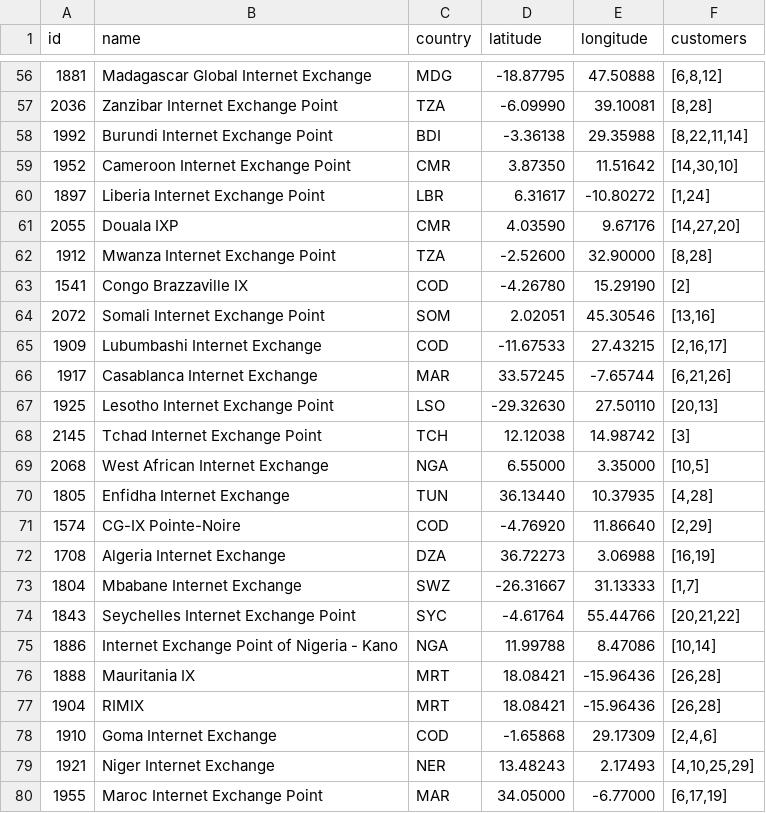
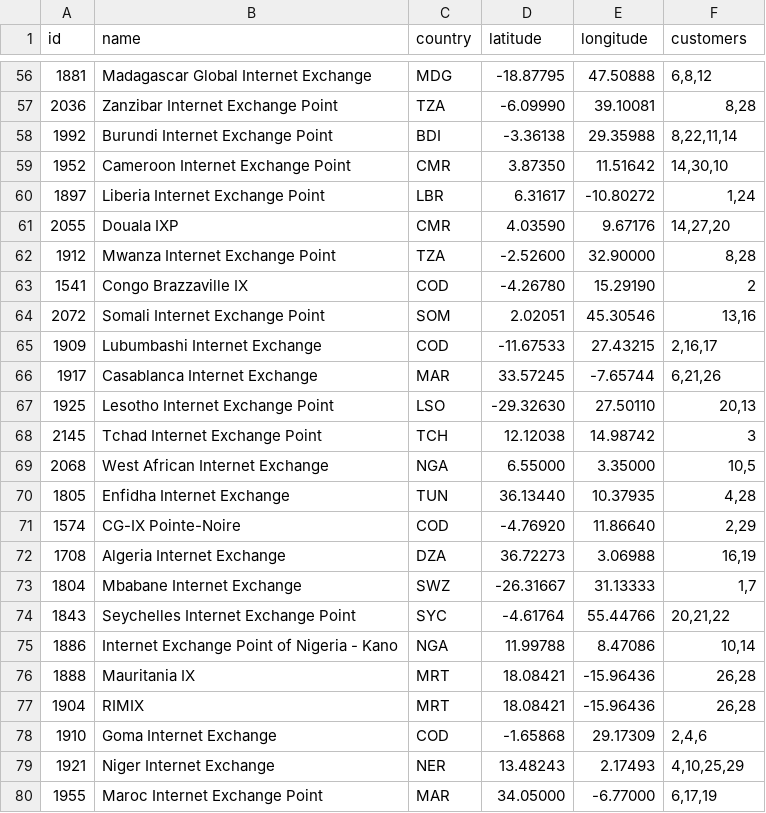
Before and after one commit to georgeo30/AIViz-backup, a CSV file: ixps.csv, drawn as a sheet; only a part is shown, gaps mark what is left out; the diff covers the shown part only.

```diff
--- a/ixps.csv
+++ b/ixps.csv
@@ -56,25 +56,25 @@ id,name,country,latitude,longitude,customers
-1881,Madagascar Global Internet Exchange,MDG,-18.87795,47.50888,"[6,8,12]"
-2036,Zanzibar Internet Exchange Point,TZA,-6.09990,39.10081,"[8,28]"
-1992,Burundi Internet Exchange Point,BDI,-3.36138,29.35988,"[8,22,11,14]"
-1952,Cameroon Internet Exchange Point,CMR,3.87350,11.51642,"[14,30,10]"
-1897,Liberia Internet Exchange Point,LBR,6.31617,-10.80272,"[1,24]"
-2055,Douala IXP,CMR,4.03590,9.67176,"[14,27,20]"
-1912,Mwanza Internet Exchange Point,TZA,-2.52600,32.90000,"[8,28]"
-1541,Congo Brazzaville IX,COD,-4.26780,15.29190,"[2]"
-2072,Somali Internet Exchange Point ,SOM,2.02051,45.30546,"[13,16]"
-1909,Lubumbashi Internet Exchange,COD,-11.67533,27.43215,"[2,16,17]"
-1917,Casablanca Internet Exchange,MAR,33.57245,-7.65744,"[6,21,26]"
-1925,Lesotho Internet Exchange Point,LSO,-29.32630,27.50110,"[20,13]"
-2145,Tchad Internet Exchange Point ,TCH,12.12038,14.98742,"[3]"
-2068,West African Internet Exchange,NGA,6.55000,3.35000,"[10,5]"
-1805,Enfidha Internet Exchange,TUN,36.13440,10.37935,"[4,28]"
-1574,CG-IX Pointe-Noire,COD,-4.76920,11.86640,"[2,29]"
-1708,Algeria Internet Exchange,DZA,36.72273,3.06988,"[16,19]"
-1804,Mbabane Internet Exchange,SWZ,-26.31667,31.13333,"[1,7]"
-1843,Seychelles Internet Exchange Point,SYC,-4.61764,55.44766,"[20,21,22]"
-1886,Internet Exchange Point of Nigeria - Kano,NGA,11.99788,8.47086,"[10,14]"
-1888,Mauritania IX,MRT,18.08421,-15.96436,"[26,28]"
-1904,RIMIX,MRT,18.08421,-15.96436,"[26,28]"
-1910,Goma Internet Exchange,COD,-1.65868,29.17309,"[2,4,6]"
-1921,Niger Internet Exchange,NER,13.48243,2.17493,"[4,10,25,29]"
-1955,Maroc Internet Exchange Point,MAR,34.05000,-6.77000,"[6,17,19]"
+1881,Madagascar Global Internet Exchange,MDG,-18.87795,47.50888,"6,8,12"
+2036,Zanzibar Internet Exchange Point,TZA,-6.09990,39.10081,"8,28"
+1992,Burundi Internet Exchange Point,BDI,-3.36138,29.35988,"8,22,11,14"
+1952,Cameroon Internet Exchange Point,CMR,3.87350,11.51642,"14,30,10"
+1897,Liberia Internet Exchange Point,LBR,6.31617,-10.80272,"1,24"
+2055,Douala IXP,CMR,4.03590,9.67176,"14,27,20"
+1912,Mwanza Internet Exchange Point,TZA,-2.52600,32.90000,"8,28"
+1541,Congo Brazzaville IX,COD,-4.26780,15.29190,"2"
+2072,Somali Internet Exchange Point ,SOM,2.02051,45.30546,"13,16"
+1909,Lubumbashi Internet Exchange,COD,-11.67533,27.43215,"2,16,17"
+1917,Casablanca Internet Exchange,MAR,33.57245,-7.65744,"6,21,26"
+1925,Lesotho Internet Exchange Point,LSO,-29.32630,27.50110,"20,13"
+2145,Tchad Internet Exchange Point ,TCH,12.12038,14.98742,"3"
+2068,West African Internet Exchange,NGA,6.55000,3.35000,"10,5"
+1805,Enfidha Internet Exchange,TUN,36.13440,10.37935,"4,28"
+1574,CG-IX Pointe-Noire,COD,-4.76920,11.86640,"2,29"
+1708,Algeria Internet Exchange,DZA,36.72273,3.06988,"16,19"
+1804,Mbabane Internet Exchange,SWZ,-26.31667,31.13333,"1,7"
+1843,Seychelles Internet Exchange Point,SYC,-4.61764,55.44766,"20,21,22"
+1886,Internet Exchange Point of Nigeria - Kano,NGA,11.99788,8.47086,"10,14"
+1888,Mauritania IX,MRT,18.08421,-15.96436,"26,28"
+1904,RIMIX,MRT,18.08421,-15.96436,"26,28"
+1910,Goma Internet Exchange,COD,-1.65868,29.17309,"2,4,6"
+1921,Niger Internet Exchange,NER,13.48243,2.17493,"4,10,25,29"
+1955,Maroc Internet Exchange Point,MAR,34.05000,-6.77000,"6,17,19"
```
Also changed, not shown: 54 edited cells elsewhere in this file, 2 other files.
